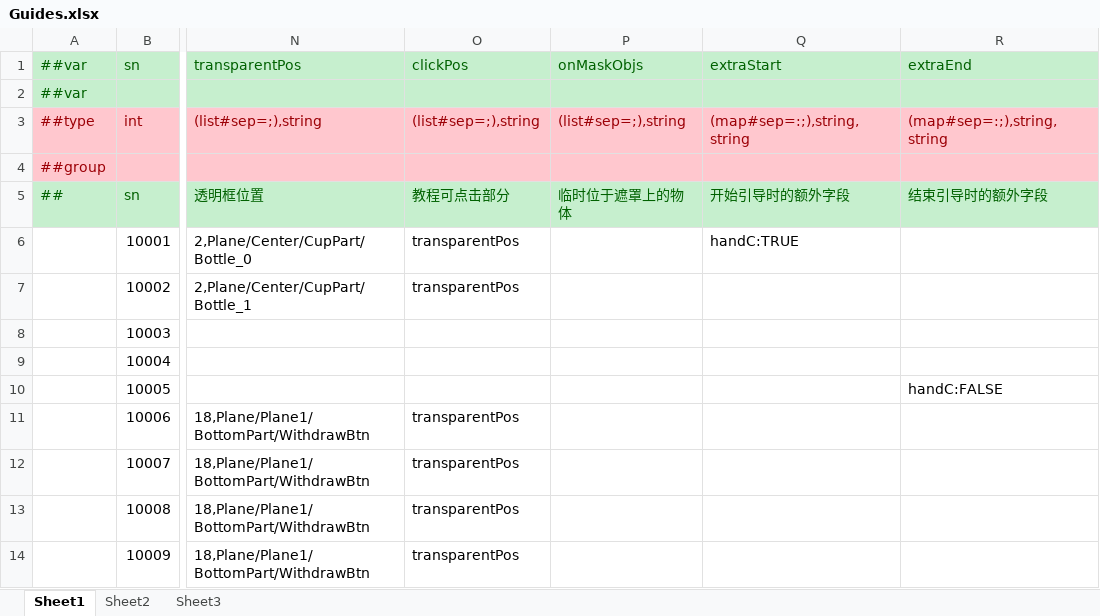
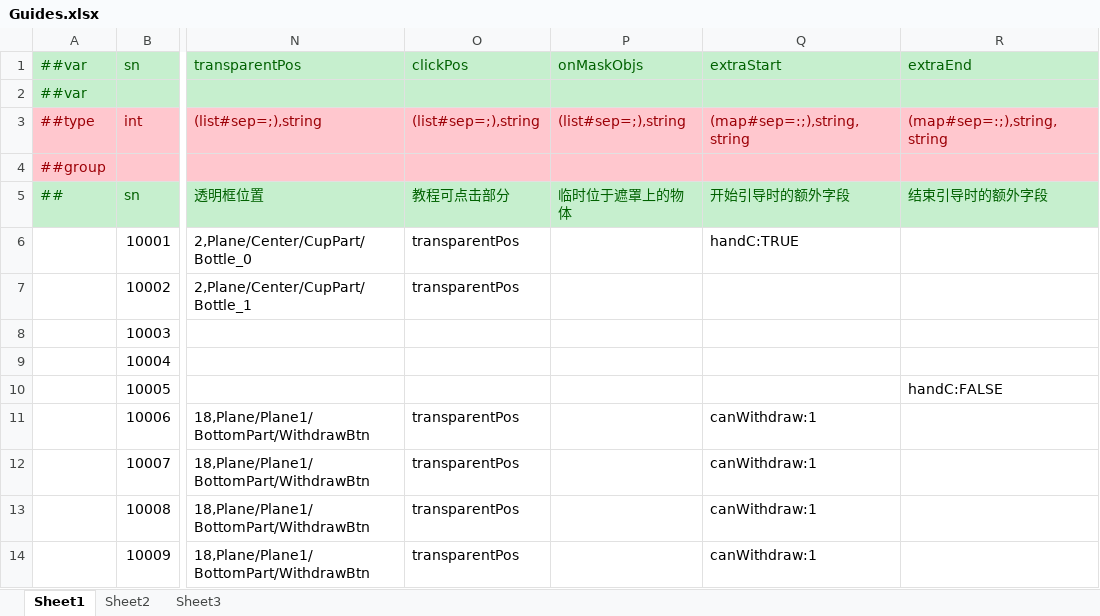
Before and after one commit to yuhuaichong1/AsWaterGameProj, an Excel workbook: DesignerConfigs/Datas/Guides.xlsx, sheet Sheet1, drawn as a sheet; only a part is shown, gaps mark what is left out; values as stored, in another font and other column widths than the file's, no borders; the diff names each change by its address in the sheet, - before the commit and + after, or states it on an @@ line.

```diff
--- a/DesignerConfigs/Datas/Guides.xlsx (sheet Sheet1)
+++ b/DesignerConfigs/Datas/Guides.xlsx (sheet Sheet1)
-Q11:Q14 (extraStart): (empty)
+Q11:Q14 (extraStart): canWithdraw:1
```
Also changed, not shown: 9 other files.
